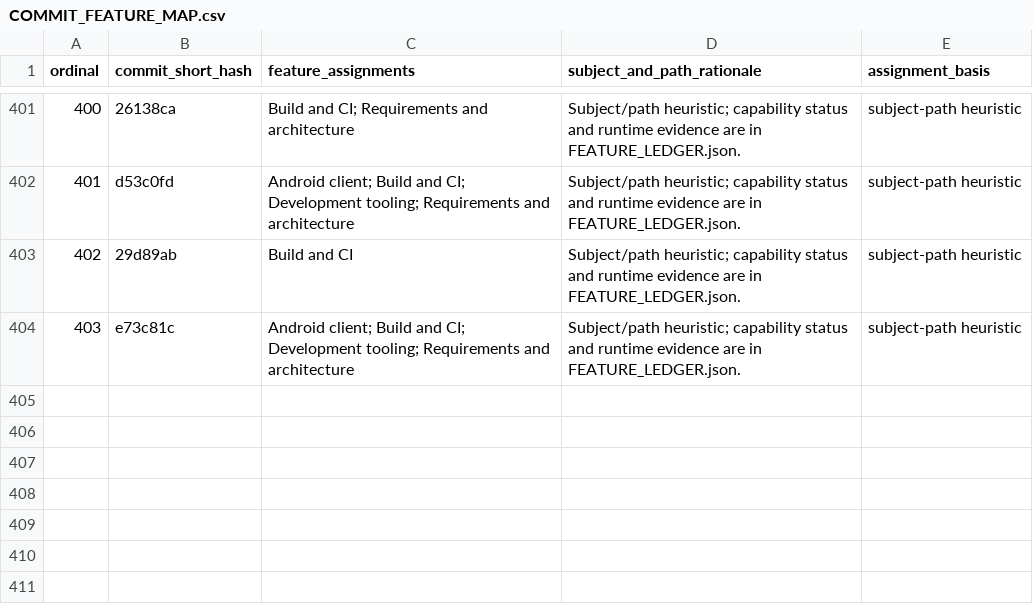
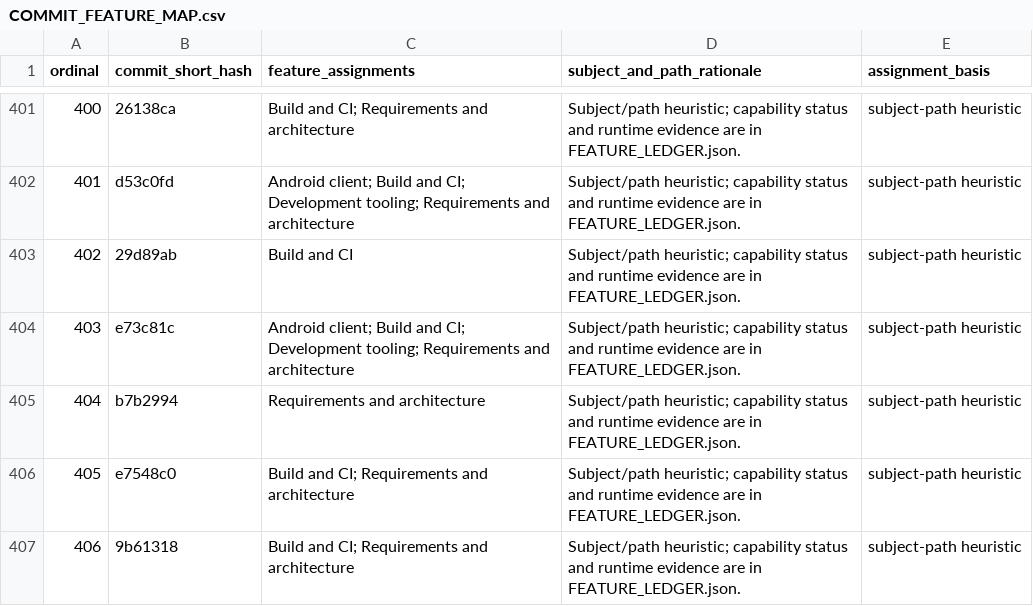
Before and after one commit to Astraive/lattice, a CSV file: docs/quality/COMMIT_FEATURE_MAP.csv, drawn as a sheet; only a part is shown, gaps mark what is left out.

```diff
--- a/docs/quality/COMMIT_FEATURE_MAP.csv
+++ b/docs/quality/COMMIT_FEATURE_MAP.csv
@@ -404 +404,4 @@ ordinal,commit_short_hash,feature_assignments,subject_and_path_rationale,assignm
 403,e73c81c,Android client; Build and CI; Development tooling; Requirements and architecture,Subject/path heuristic; capability status and runtime evidence are in FEATURE_LEDGER.json.,subject-path heuristic
+404,b7b2994,Requirements and architecture,Subject/path heuristic; capability status and runtime evidence are in FEATURE_LEDGER.json.,subject-path heuristic
+405,e7548c0,Build and CI; Requirements and architecture,Subject/path heuristic; capability status and runtime evidence are in FEATURE_LEDGER.json.,subject-path heuristic
+406,9b61318,Build and CI; Requirements and architecture,Subject/path heuristic; capability status and runtime evidence are in FEATURE_LEDGER.json.,subject-path heuristic
```
Also changed, not shown: docs/quality/HISTORY_INDEX.csv, 1 other file.
